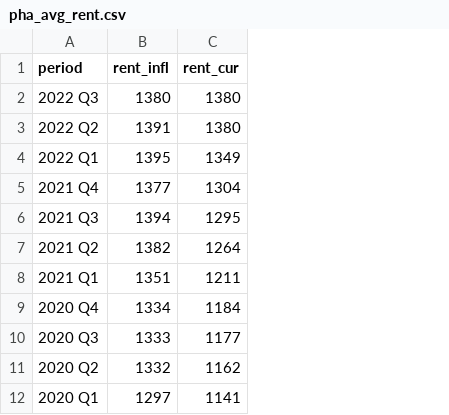
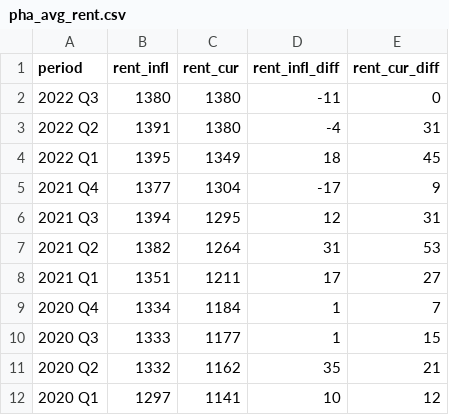
Before and after one commit to hdadvisors/rrh-framework, a CSV file: data/pha_avg_rent.csv, drawn as a sheet; only a part is shown; the diff names each change by its address in the sheet, - before the commit and + after, or states it on an @@ line.

```diff
--- a/data/pha_avg_rent.csv
+++ b/data/pha_avg_rent.csv
+column D (rent_infl_diff), rows 2-12: -11 | -4 | 18 | -17 | 12 | 31 | 17 | 1 | 1 | 35 | 10
+column E (rent_cur_diff), rows 2-12: 0 | 31 | 45 | 9 | 31 | 53 | 27 | 7 | 15 | 21 | 12
```
Also changed, not shown: 16 other files.
